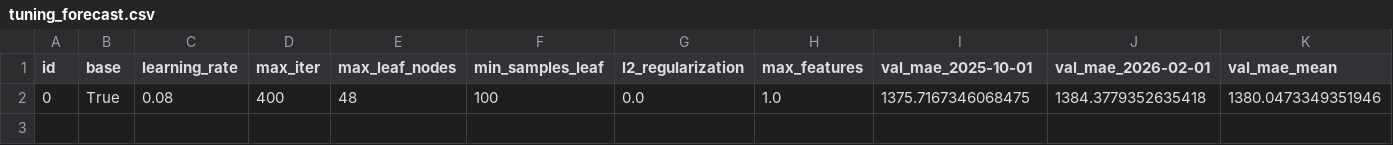
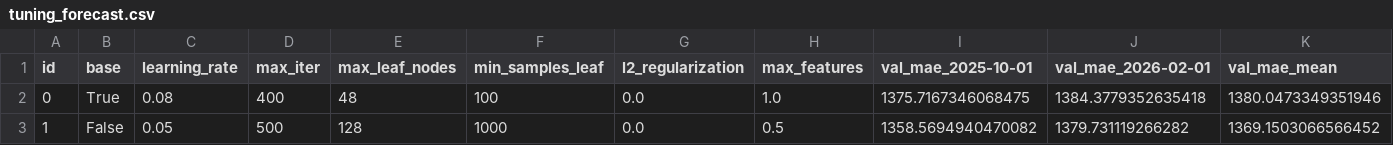
Before and after one commit to KonstantinosLamprou/sixt-hackathon-2026, a CSV file: Project_2/results/tuning_forecast.csv, drawn as a sheet; only a part is shown; rows hold the shown columns only; the diff names each change by its address in the sheet, - before the commit and + after, or states it on an @@ line.

```diff
--- a/Project_2/results/tuning_forecast.csv
+++ b/Project_2/results/tuning_forecast.csv
+row 3: 1 | False | 0.05 | 500 | 128 | 1000 | 0.0 | 0.5 | 1358.5694940470082 | 1379.731119266282 | 1369.1503066566452
```
